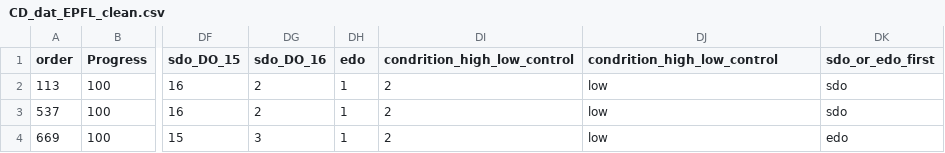
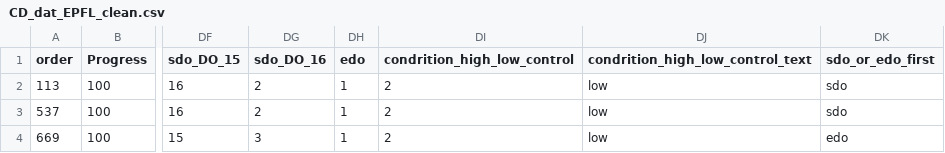
Before and after one commit to TanguyMarbot/SHS_Psycho_Sociale, a CSV file: CD_dat_EPFL_clean.csv, drawn as a sheet; only a part is shown, gaps mark what is left out; the diff names each change by its address in the sheet, - before the commit and + after, or states it on an @@ line.

```diff
--- a/CD_dat_EPFL_clean.csv
+++ b/CD_dat_EPFL_clean.csv
-DJ1: condrition_high_low_control
+DJ1: condrition_high_low_control_text
```
Also changed, not shown: 2 other files.
